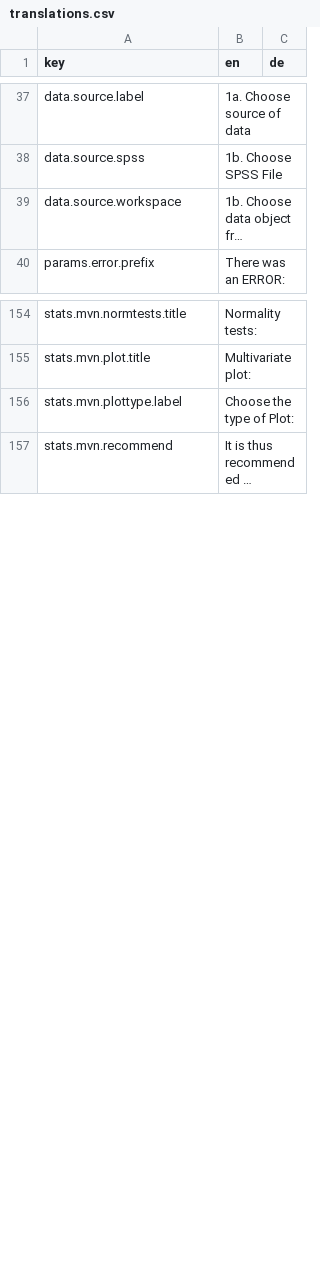
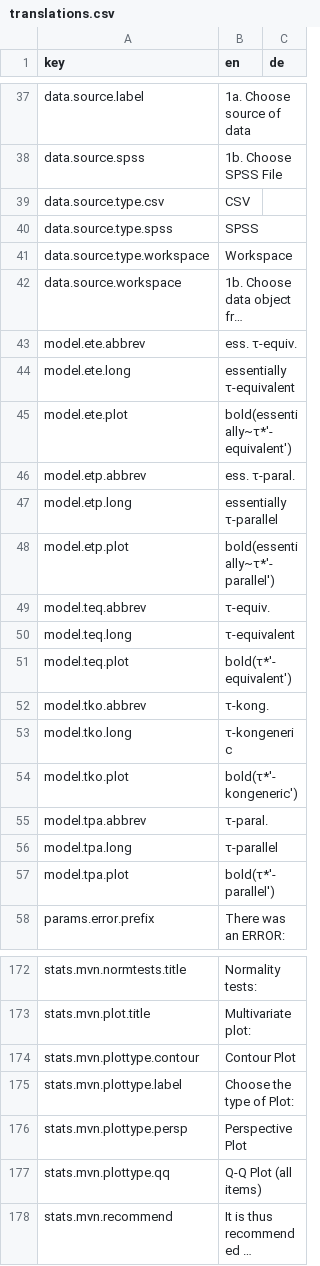
Before and after one commit to abeeisnotabug/shinyCTT, a CSV file: inst/translations.csv, drawn as a sheet; only a part is shown, gaps mark what is left out; long unchanged cells end in …; the diff covers the shown part only; the diff names each change by its address in the sheet, - before the commit and + after, or states it on an @@ line.

```diff
--- a/inst/translations.csv
+++ b/inst/translations.csv
+row 39: data.source.type.csv | CSV
+row 40: data.source.type.spss | SPSS
+row 41: data.source.type.workspace | Workspace
+row 43: model.ete.abbrev | ess. τ-equiv.
+row 44: model.ete.long | essentially τ-equivalent
+row 45: model.ete.plot | bold(essentially~τ*'-equivalent')
+row 46: model.etp.abbrev | ess. τ-paral.
+row 47: model.etp.long | essentially τ-parallel
+row 48: model.etp.plot | bold(essentially~τ*'-parallel')
+row 49: model.teq.abbrev | τ-equiv.
+row 50: model.teq.long | τ-equivalent
+row 51: model.teq.plot | bold(τ*'-equivalent')
+row 52: model.tko.abbrev | τ-kong.
+row 53: model.tko.long | τ-kongeneric
+row 54: model.tko.plot | bold(τ*'-kongeneric')
+row 55: model.tpa.abbrev | τ-paral.
+row 56: model.tpa.long | τ-parallel
+row 57: model.tpa.plot | bold(τ*'-parallel')
+row 174: stats.mvn.plottype.contour | Contour Plot
+row 176: stats.mvn.plottype.persp | Perspective Plot
+row 177: stats.mvn.plottype.qq | Q-Q Plot (all items)
```
Also changed, not shown: 1 edited cell elsewhere in this file, 5 other files.
